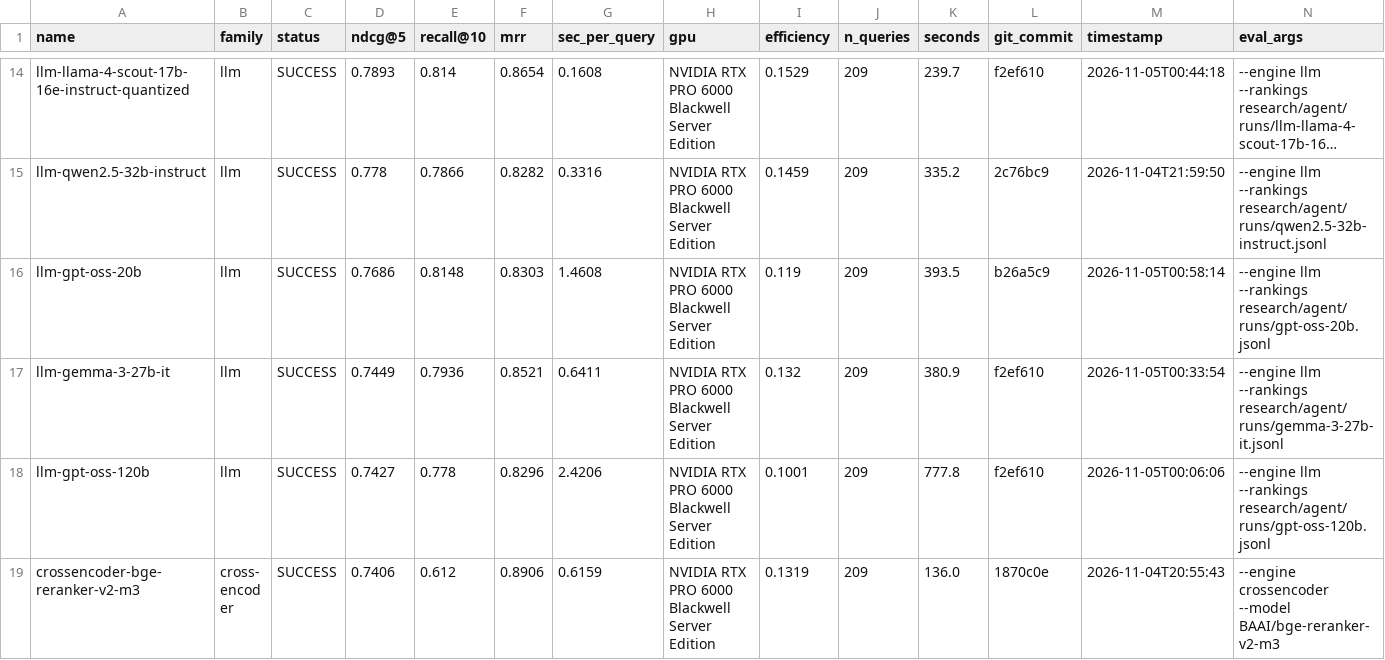
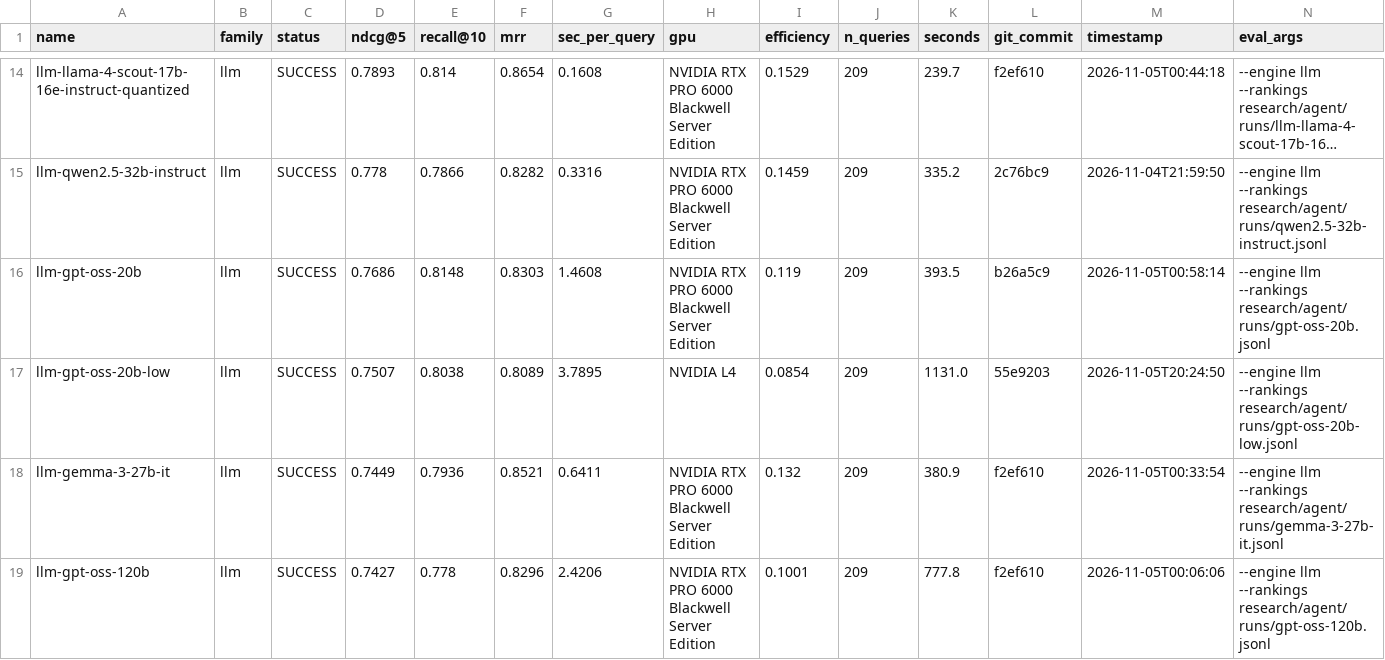
Before and after one commit to ahsank/restaurant-search, a CSV file: research/agent/summary.csv, drawn as a sheet; only a part is shown, gaps mark what is left out; the shorter side is filled out with more unchanged rows; long unchanged cells end in ….

Commit message:
Agent iter 127: run_experiment llm-gpt-oss-20b-low

```diff
--- a/research/agent/summary.csv
+++ b/research/agent/summary.csv
@@ -16,2 +16,3 @@ llm-qwen2.5-32b-instruct,llm,SUCCESS,0.778,0.7866,0.8282,0.3316,NVIDIA RTX PRO 6
 llm-gpt-oss-20b,llm,SUCCESS,0.7686,0.8148,0.8303,1.4608,NVIDIA RTX PRO 6000 Blackwell Server Edition,0.119,209,393.5,b26a5c9,2026-11-05T00:58:14,--engine llm --rankings research/agent/runs/gpt-oss-20b.jsonl
+llm-gpt-oss-20b-low,llm,SUCCESS,0.7507,0.8038,0.8089,3.7895,NVIDIA L4,0.0854,209,1131.0,55e9203,2026-11-05T20:24:50,--engine llm --rankings research/agent/runs/gpt-oss-20b-low.jsonl
 llm-gemma-3-27b-it,llm,SUCCESS,0.7449,0.7936,0.8521,0.6411,NVIDIA RTX PRO 6000 Blackwell Server Edition,0.132,209,380.9,f2ef610,2026-11-05T00:33:54,--engine llm --rankings research/agent/runs/gemma-3-27b-it.jsonl
```
Also changed, not shown: 8 other files.
